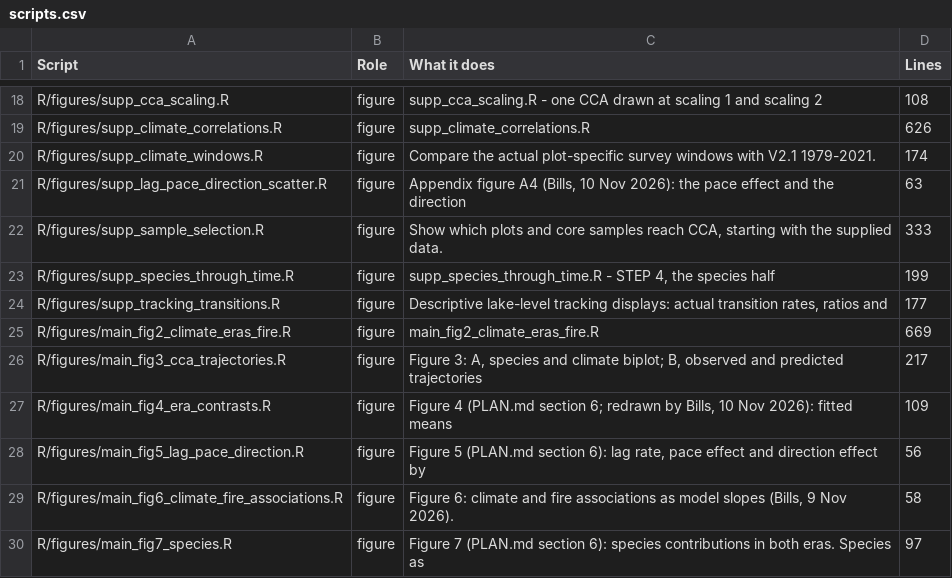
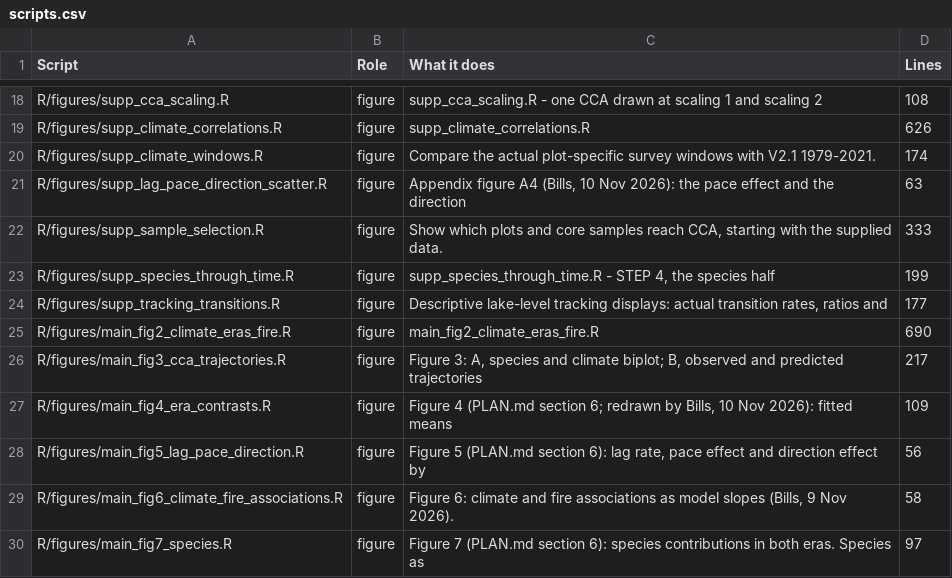
Before and after one commit to billurbektas/PaleoACES, a CSV file: report/tables/scripts.csv, drawn as a sheet; only a part is shown, gaps mark what is left out.

Commit message:
M08: Figure 2 cross with rate only, rate labels off the line with leader lines, larger text (Bills)

```diff
--- a/report/tables/scripts.csv
+++ b/report/tables/scripts.csv
@@ -24,3 +24,3 @@ R/figures/supp_species_through_time.R,figure,"supp_species_through_time.R  -  ST
 R/figures/supp_tracking_transitions.R,figure,"Descriptive lake-level tracking displays: actual transition rates, ratios and",177
-R/figures/main_fig2_climate_eras_fire.R,figure,main_fig2_climate_eras_fire.R,669
+R/figures/main_fig2_climate_eras_fire.R,figure,main_fig2_climate_eras_fire.R,690
 R/figures/main_fig3_cca_trajectories.R,figure,"Figure 3: A, species and climate biplot; B, observed and predicted trajectories",217
```
Also changed, not shown: 10 other files.
